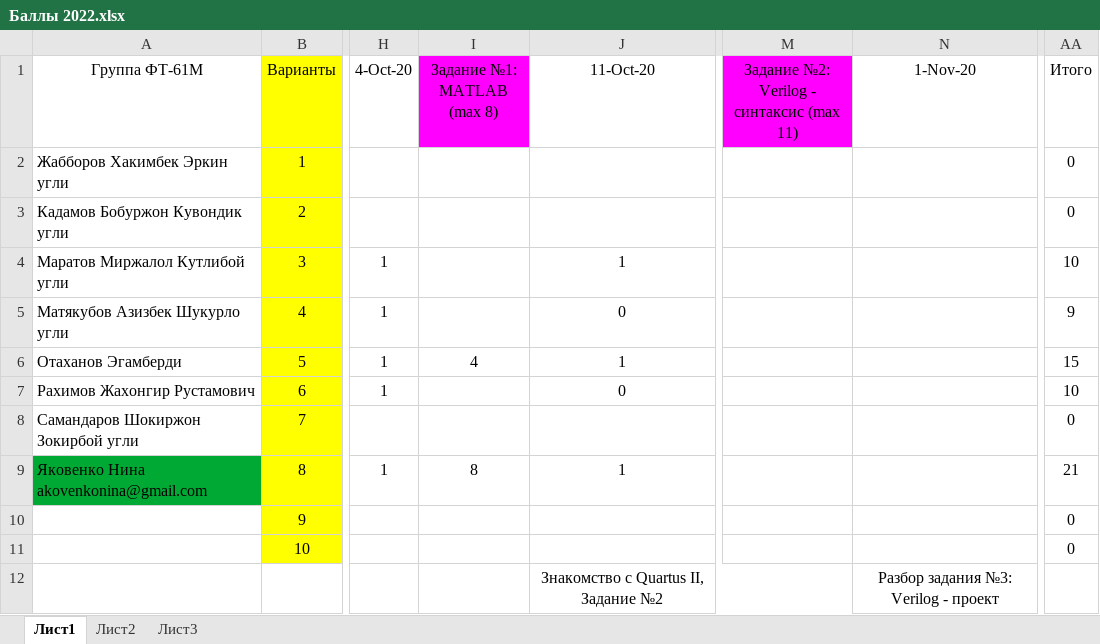
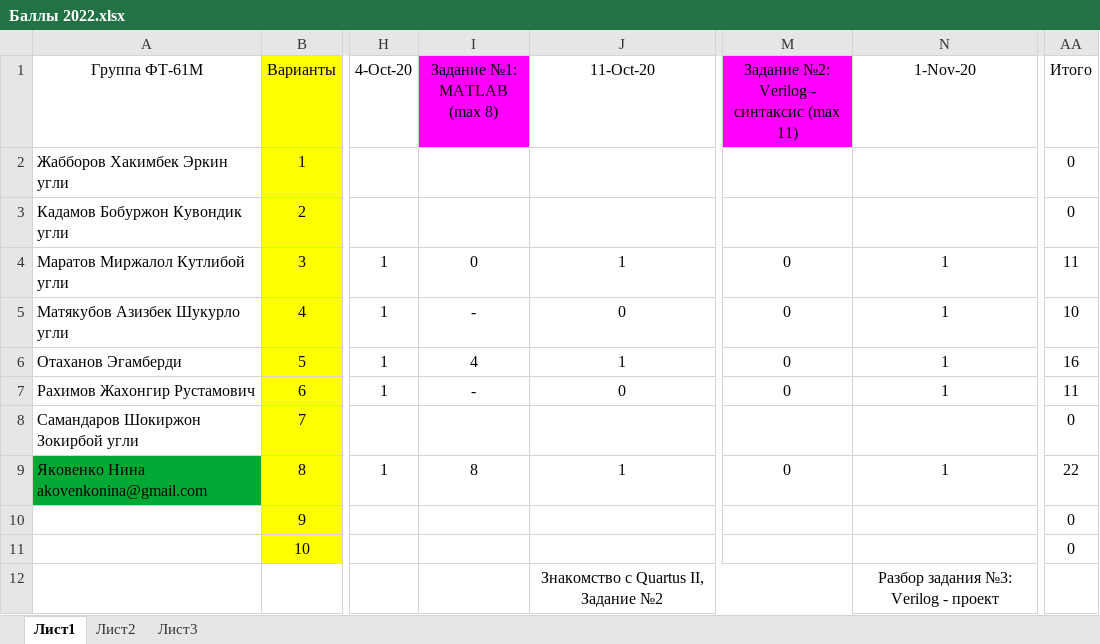
Before and after one commit to EpsLeonid/Student-2022, an Excel workbook: Баллы 2022.xlsx, sheet Лист1, drawn as a sheet; only a part is shown, gaps mark what is left out; values as stored, in another font and other column widths than the file's, no borders; conditional formats not drawn; the diff names each change by its address in the sheet, - before the commit and + after, or states it on an @@ line.

```diff
--- a/Баллы 2022.xlsx (sheet Лист1)
+++ b/Баллы 2022.xlsx (sheet Лист1)
-I4 (Задание №1: MATLAB (max 8)): (empty)
+I4 (Задание №1: MATLAB (max 8)): 0
-M4:M7: (empty)
+M4:M7: 0
-N4:N7 (1-Nov-20): (empty)
+N4:N7 (1-Nov-20): 1
-AA4 (Итого): 10
+AA4 (Итого): 11
-I5 (Задание №1: MATLAB (max 8)): (empty)
+I5 (Задание №1: MATLAB (max 8)): -
-AA5 (Итого): 9
+AA5 (Итого): 10
-AA6 (Итого): 15
+AA6 (Итого): 16
-I7 (Задание №1: MATLAB (max 8)): (empty)
+I7 (Задание №1: MATLAB (max 8)): -
-AA7 (Итого): 10
+AA7 (Итого): 11
-M9: (empty)
+M9: 0
-N9 (1-Nov-20): (empty)
+N9 (1-Nov-20): 1
-AA9 (Итого): 21
+AA9 (Итого): 22
```
